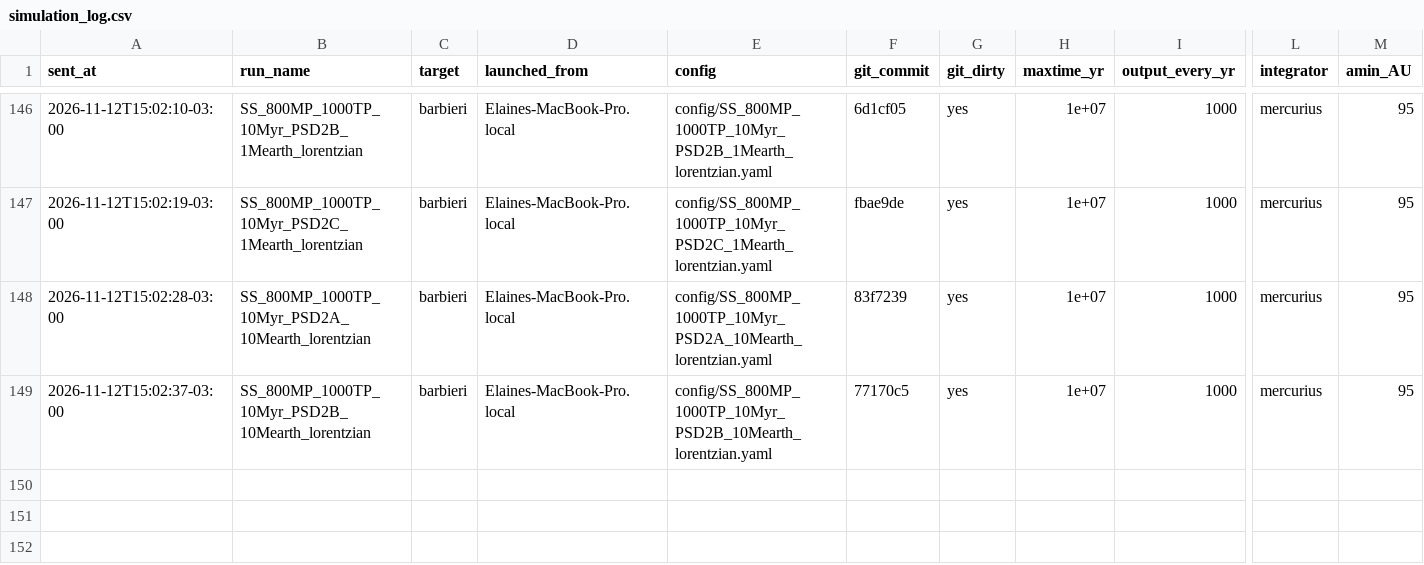
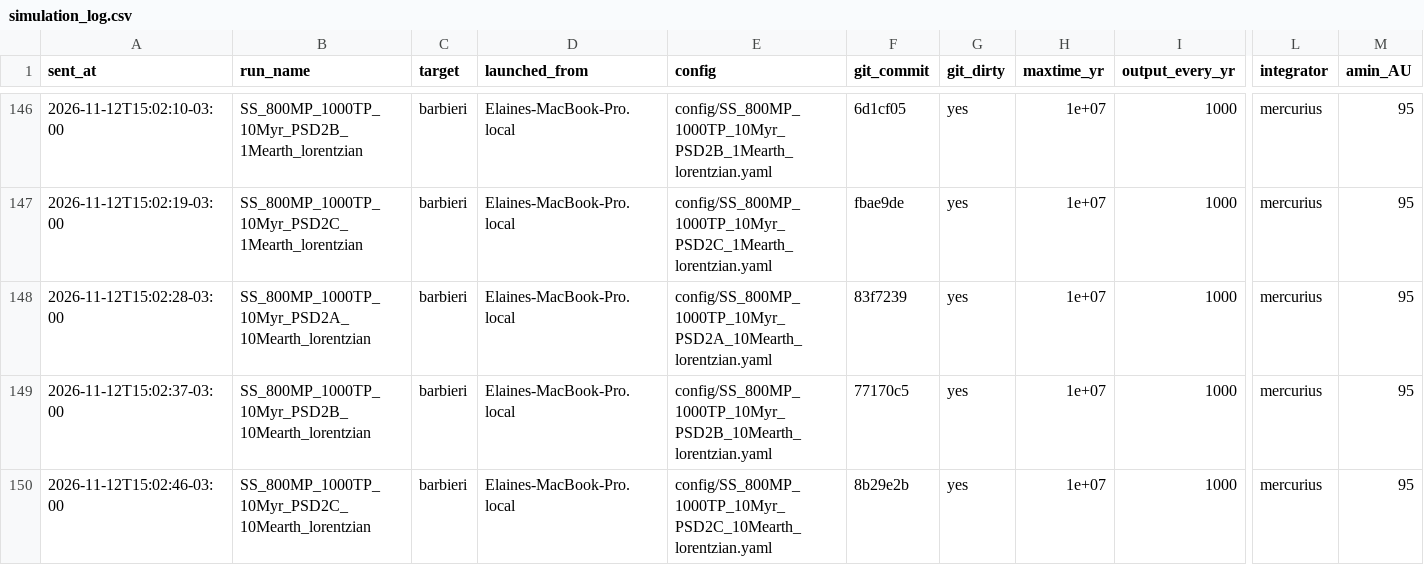
Before and after one commit to elainenieves01/debris-disk-pipeline, a CSV file: simulation_log.csv, drawn as a sheet; only a part is shown, gaps mark what is left out; rows hold the shown columns only; the diff names each change by its address in the sheet, - before the commit and + after, or states it on an @@ line.

Commit message:
Run log: launched SS_800MP_1000TP_10Myr_PSD2C_10Mearth_lorentzian on barbieri

```diff
--- a/simulation_log.csv
+++ b/simulation_log.csv
+row 150: 2026-11-12T15:02:46-03:00 | SS_800MP_1000TP_10Myr_PSD2C_10Mearth_lorentzian | barbieri | Elaines-MacBook-Pro.local | config/SS_800MP_1000TP_10Myr_PSD2C_10Mearth_lorentzian.yaml | 8b29e2b | yes | 1e+07 | 1000 | mercurius | 95
```
